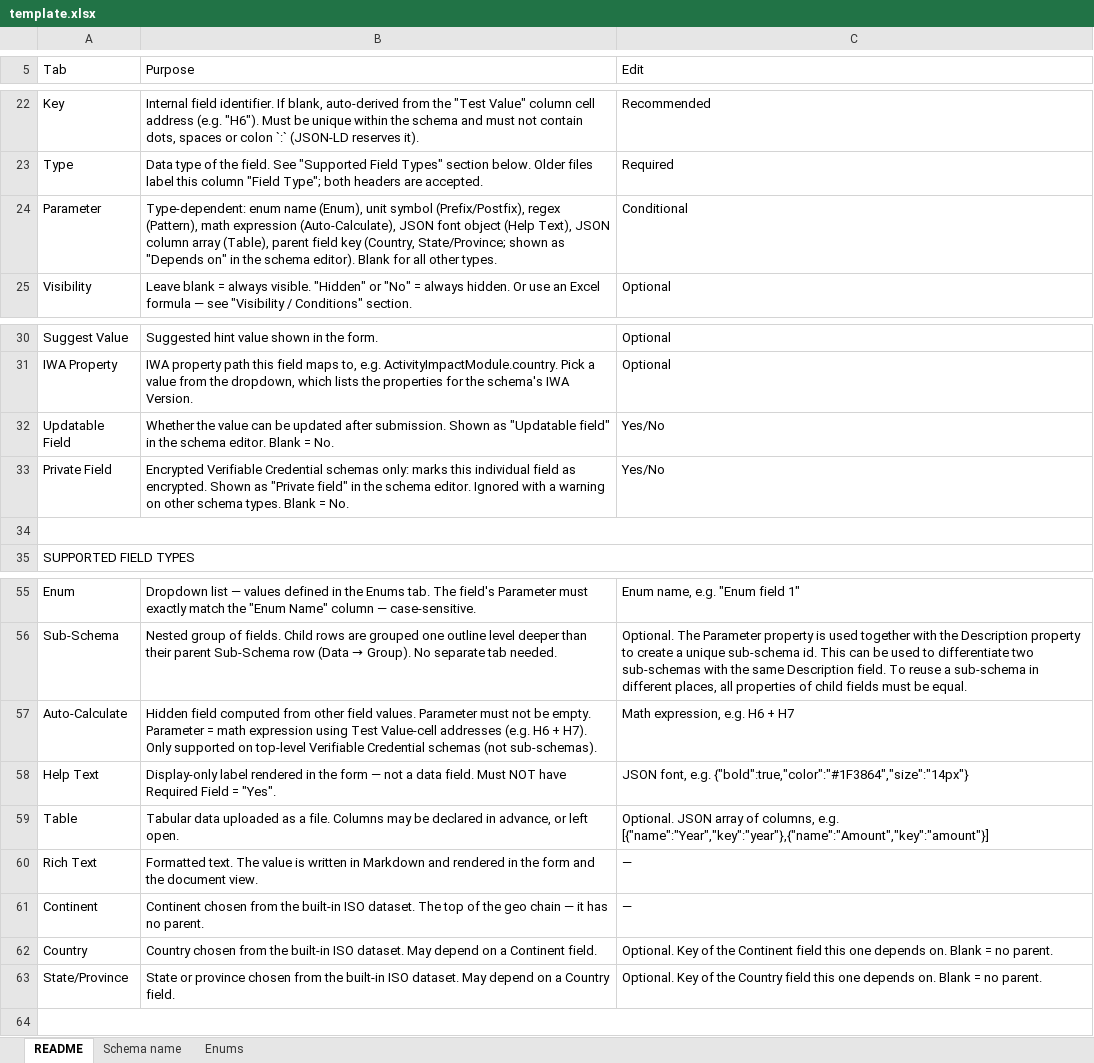
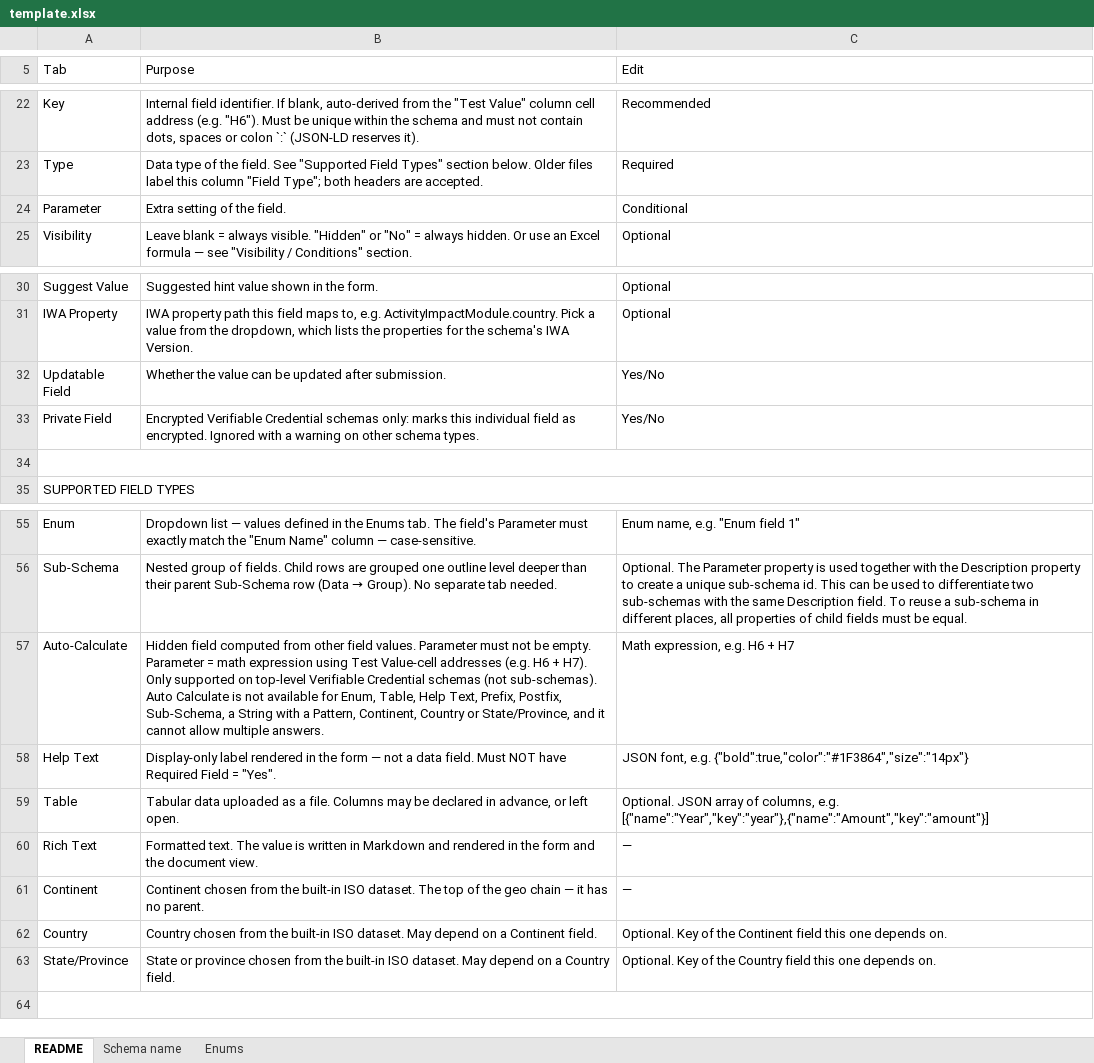
Before and after one commit to hashgraph/guardian, an Excel workbook: guardian-service/artifacts/template.xlsx, sheet README, drawn as a sheet; only a part is shown, gaps mark what is left out; values as stored, in another font and other column widths than the file's, no cell formats; charts and pictures not drawn; the diff names each change by its address in the sheet, - before the commit and + after, or states it on an @@ line.

```diff
--- a/guardian-service/artifacts/template.xlsx (sheet README)
+++ b/guardian-service/artifacts/template.xlsx (sheet README)
-B24 (Purpose): Type-dependent: enum name (Enum), unit symbol (Prefix/Postfix), regex (Pattern), math expression (Auto-Calculate), JSON font object (Help Text), JSON column array (Table), parent field key (Country, State/Province; shown as "Depends on" in the schema editor). Blank for all other types.
+B24 (Purpose): Extra setting of the field.
-B32 (Purpose): …after submission. Shown as "Updatable field" in the schema editor. Blank = No.
+B32 (Purpose): …after submission.
-B33 (Purpose): …as encrypted. Shown as "Private field" in the schema editor. Ignored with a warning on other schema types. Blank = No.
+B33 (Purpose): …as encrypted. Ignored with a warning on other schema types.
-B57 (Purpose): …(not sub-schemas).
+B57 (Purpose): …(not sub-schemas). Auto Calculate is not available for Enum, Table, Help Text, Prefix, Postfix, Sub-Schema, a String with a Pattern, Continent, Country or State/Province, and it cannot allow multiple answers.
-C62 (Edit): …depends on. Blank = no parent.
+C62 (Edit): …depends on.
-C63 (Edit): …depends on. Blank = no parent.
+C63 (Edit): …depends on.
```
Also changed, not shown: sheet Schema name, cell formats, charts or pictures, 1 other file.
